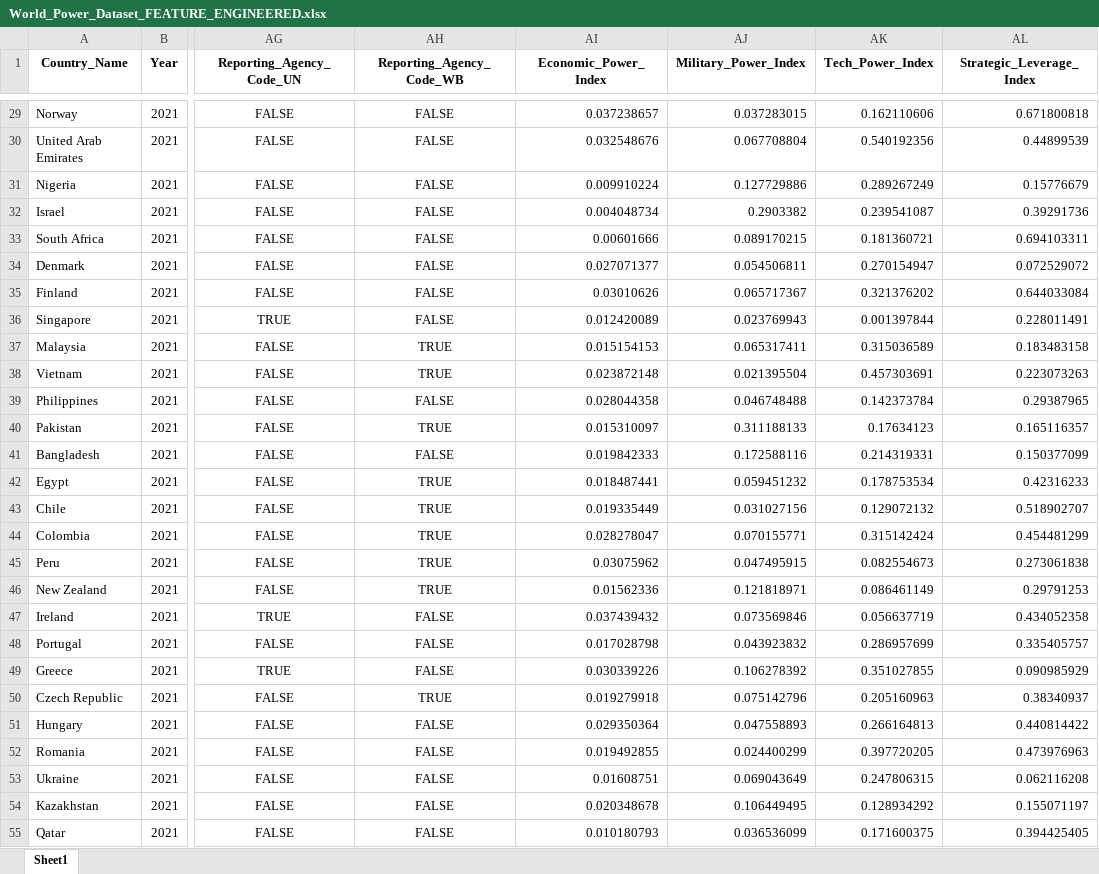
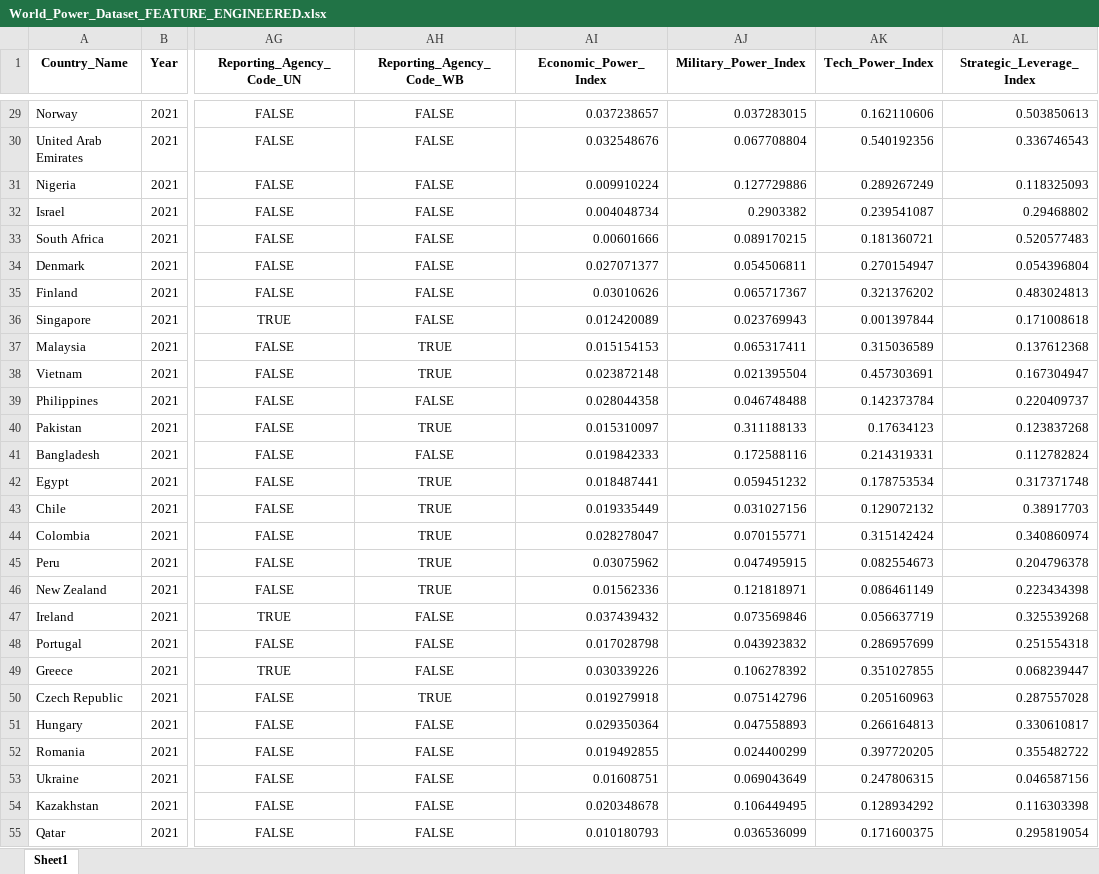
Before and after one commit to PrachiDashrath/World-Power-Index-Analysis, an Excel workbook: data/World_Power_Dataset_FEATURE_ENGINEERED.xlsx, sheet Sheet1, drawn as a sheet; only a part is shown, gaps mark what is left out; values as stored, in another font and other column widths than the file's, no borders; the diff covers the shown part only; the diff names each change by its address in the sheet, - before the commit and + after, or states it on an @@ line.

```diff
--- a/data/World_Power_Dataset_FEATURE_ENGINEERED.xlsx (sheet Sheet1)
+++ b/data/World_Power_Dataset_FEATURE_ENGINEERED.xlsx (sheet Sheet1)
-AL29 (Strategic_Leverage_Index): 0.671800818
+AL29 (Strategic_Leverage_Index): 0.503850613
-AL30 (Strategic_Leverage_Index): 0.44899539
+AL30 (Strategic_Leverage_Index): 0.336746543
-AL31 (Strategic_Leverage_Index): 0.15776679
+AL31 (Strategic_Leverage_Index): 0.118325093
-AL32 (Strategic_Leverage_Index): 0.39291736
+AL32 (Strategic_Leverage_Index): 0.29468802
-AL33 (Strategic_Leverage_Index): 0.694103311
+AL33 (Strategic_Leverage_Index): 0.520577483
-AL34 (Strategic_Leverage_Index): 0.072529072
+AL34 (Strategic_Leverage_Index): 0.054396804
-AL35 (Strategic_Leverage_Index): 0.644033084
+AL35 (Strategic_Leverage_Index): 0.483024813
-AL36 (Strategic_Leverage_Index): 0.228011491
+AL36 (Strategic_Leverage_Index): 0.171008618
-AL37 (Strategic_Leverage_Index): 0.183483158
+AL37 (Strategic_Leverage_Index): 0.137612368
-AL38 (Strategic_Leverage_Index): 0.223073263
+AL38 (Strategic_Leverage_Index): 0.167304947
-AL39 (Strategic_Leverage_Index): 0.29387965
+AL39 (Strategic_Leverage_Index): 0.220409737
-AL40 (Strategic_Leverage_Index): 0.165116357
+AL40 (Strategic_Leverage_Index): 0.123837268
-AL41 (Strategic_Leverage_Index): 0.150377099
+AL41 (Strategic_Leverage_Index): 0.112782824
-AL42 (Strategic_Leverage_Index): 0.42316233
+AL42 (Strategic_Leverage_Index): 0.317371748
-AL43 (Strategic_Leverage_Index): 0.518902707
+AL43 (Strategic_Leverage_Index): 0.38917703
-AL44 (Strategic_Leverage_Index): 0.454481299
+AL44 (Strategic_Leverage_Index): 0.340860974
-AL45 (Strategic_Leverage_Index): 0.273061838
+AL45 (Strategic_Leverage_Index): 0.204796378
-AL46 (Strategic_Leverage_Index): 0.29791253
+AL46 (Strategic_Leverage_Index): 0.223434398
-AL47 (Strategic_Leverage_Index): 0.434052358
+AL47 (Strategic_Leverage_Index): 0.325539268
-AL48 (Strategic_Leverage_Index): 0.335405757
+AL48 (Strategic_Leverage_Index): 0.251554318
-AL49 (Strategic_Leverage_Index): 0.090985929
+AL49 (Strategic_Leverage_Index): 0.068239447
-AL50 (Strategic_Leverage_Index): 0.38340937
+AL50 (Strategic_Leverage_Index): 0.287557028
-AL51 (Strategic_Leverage_Index): 0.440814422
+AL51 (Strategic_Leverage_Index): 0.330610817
-AL52 (Strategic_Leverage_Index): 0.473976963
+AL52 (Strategic_Leverage_Index): 0.355482722
-AL53 (Strategic_Leverage_Index): 0.062116208
+AL53 (Strategic_Leverage_Index): 0.046587156
-AL54 (Strategic_Leverage_Index): 0.155071197
+AL54 (Strategic_Leverage_Index): 0.116303398
-AL55 (Strategic_Leverage_Index): 0.394425405
+AL55 (Strategic_Leverage_Index): 0.295819054
```
Also changed, not shown: 597 edited cells elsewhere in this sheet, data/World_Power_Dataset_CLEANED.xlsx, 3 other files.
